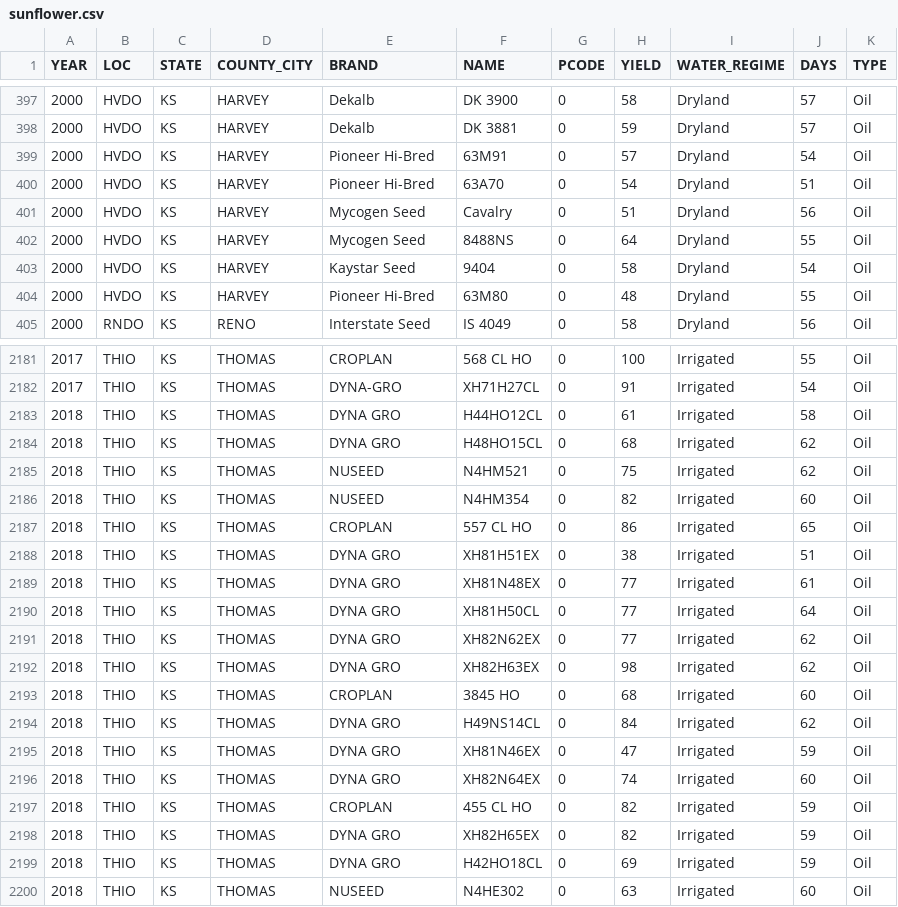
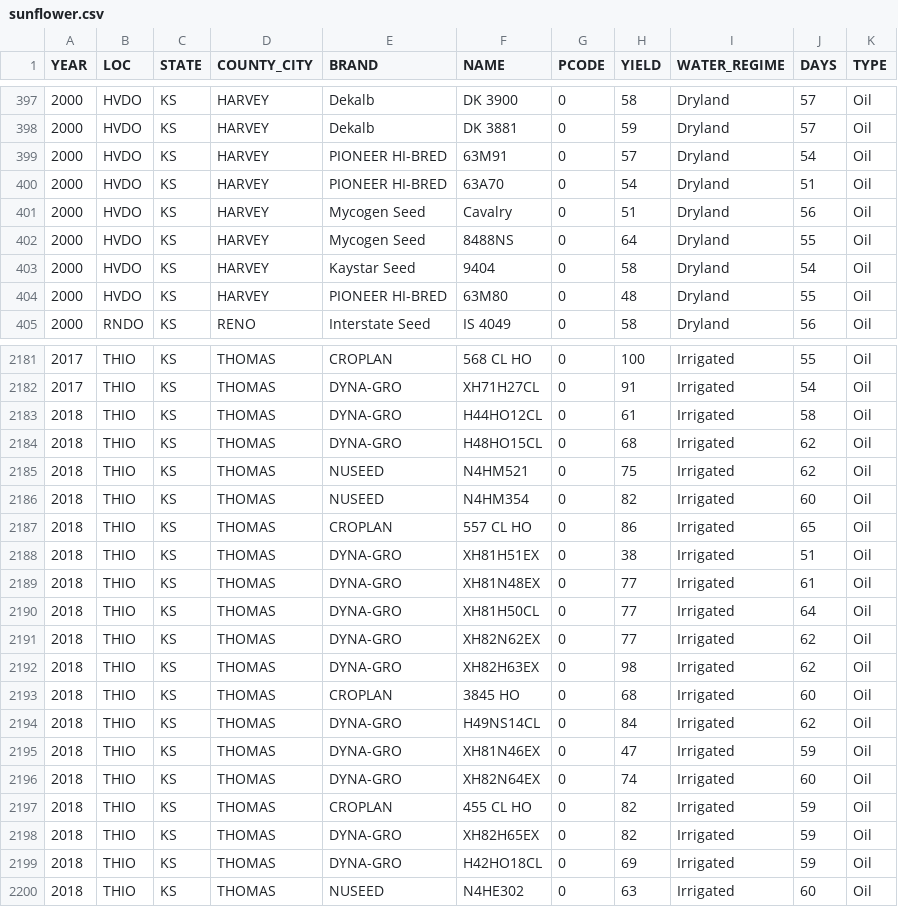
Before and after one commit to Ciampitti-Lab/AVYield, a CSV file: data/datasets/sunflower.csv, drawn as a sheet; only a part is shown, gaps mark what is left out; the diff covers the shown part only.

Commit message:
Fixed typos on BRAND

```diff
--- a/data/datasets/sunflower.csv
+++ b/data/datasets/sunflower.csv
@@ -398,4 +398,4 @@ YEAR,LOC,STATE,COUNTY_CITY,BRAND,NAME,PCODE,YIELD,WATER_REGIME,DAYS,TYPE
 2000,HVDO,KS,HARVEY,Dekalb,DK 3881,0,59,Dryland,57,Oil
-2000,HVDO,KS,HARVEY,Pioneer Hi-Bred ,63M91,0,57,Dryland,54,Oil
-2000,HVDO,KS,HARVEY,Pioneer Hi-Bred ,63A70,0,54,Dryland,51,Oil
+2000,HVDO,KS,HARVEY,PIONEER HI-BRED,63M91,0,57,Dryland,54,Oil
+2000,HVDO,KS,HARVEY,PIONEER HI-BRED,63A70,0,54,Dryland,51,Oil
 2000,HVDO,KS,HARVEY,Mycogen Seed,Cavalry,0,51,Dryland,56,Oil
@@ -403,3 +403,3 @@ YEAR,LOC,STATE,COUNTY_CITY,BRAND,NAME,PCODE,YIELD,WATER_REGIME,DAYS,TYPE
 2000,HVDO,KS,HARVEY,Kaystar Seed,9404,0,58,Dryland,54,Oil
-2000,HVDO,KS,HARVEY,Pioneer Hi-Bred ,63M80,0,48,Dryland,55,Oil
+2000,HVDO,KS,HARVEY,PIONEER HI-BRED,63M80,0,48,Dryland,55,Oil
 2000,RNDO,KS,RENO,Interstate Seed,IS 4049,0,58,Dryland,56,Oil
@@ -2182,4 +2182,4 @@ YEAR,LOC,STATE,COUNTY_CITY,BRAND,NAME,PCODE,YIELD,WATER_REGIME,DAYS,TYPE
 2017,THIO,KS,THOMAS,DYNA-GRO,XH71H27CL,0,91,Irrigated,54,Oil
-2018,THIO,KS,THOMAS,DYNA GRO,H44HO12CL,0,61,Irrigated,58,Oil
-2018,THIO,KS,THOMAS,DYNA GRO,H48HO15CL,0,68,Irrigated,62,Oil
+2018,THIO,KS,THOMAS,DYNA-GRO,H44HO12CL,0,61,Irrigated,58,Oil
+2018,THIO,KS,THOMAS,DYNA-GRO,H48HO15CL,0,68,Irrigated,62,Oil
 2018,THIO,KS,THOMAS,NUSEED,N4HM521,0,75,Irrigated,62,Oil
@@ -2187,14 +2187,14 @@ YEAR,LOC,STATE,COUNTY_CITY,BRAND,NAME,PCODE,YIELD,WATER_REGIME,DAYS,TYPE
 2018,THIO,KS,THOMAS,CROPLAN,557 CL HO,0,86,Irrigated,65,Oil
-2018,THIO,KS,THOMAS,DYNA GRO,XH81H51EX,0,38,Irrigated,51,Oil
-2018,THIO,KS,THOMAS,DYNA GRO,XH81N48EX,0,77,Irrigated,61,Oil
-2018,THIO,KS,THOMAS,DYNA GRO,XH81H50CL,0,77,Irrigated,64,Oil
-2018,THIO,KS,THOMAS,DYNA GRO,XH82N62EX,0,77,Irrigated,62,Oil
-2018,THIO,KS,THOMAS,DYNA GRO,XH82H63EX,0,98,Irrigated,62,Oil
+2018,THIO,KS,THOMAS,DYNA-GRO,XH81H51EX,0,38,Irrigated,51,Oil
+2018,THIO,KS,THOMAS,DYNA-GRO,XH81N48EX,0,77,Irrigated,61,Oil
+2018,THIO,KS,THOMAS,DYNA-GRO,XH81H50CL,0,77,Irrigated,64,Oil
+2018,THIO,KS,THOMAS,DYNA-GRO,XH82N62EX,0,77,Irrigated,62,Oil
+2018,THIO,KS,THOMAS,DYNA-GRO,XH82H63EX,0,98,Irrigated,62,Oil
 2018,THIO,KS,THOMAS,CROPLAN,3845 HO,0,68,Irrigated,60,Oil
-2018,THIO,KS,THOMAS,DYNA GRO,H49NS14CL,0,84,Irrigated,62,Oil
-2018,THIO,KS,THOMAS,DYNA GRO,XH81N46EX,0,47,Irrigated,59,Oil
-2018,THIO,KS,THOMAS,DYNA GRO,XH82N64EX,0,74,Irrigated,60,Oil
+2018,THIO,KS,THOMAS,DYNA-GRO,H49NS14CL,0,84,Irrigated,62,Oil
+2018,THIO,KS,THOMAS,DYNA-GRO,XH81N46EX,0,47,Irrigated,59,Oil
+2018,THIO,KS,THOMAS,DYNA-GRO,XH82N64EX,0,74,Irrigated,60,Oil
 2018,THIO,KS,THOMAS,CROPLAN,455 CL HO,0,82,Irrigated,59,Oil
-2018,THIO,KS,THOMAS,DYNA GRO,XH82H65EX,0,82,Irrigated,59,Oil
-2018,THIO,KS,THOMAS,DYNA GRO,H42HO18CL,0,69,Irrigated,59,Oil
+2018,THIO,KS,THOMAS,DYNA-GRO,XH82H65EX,0,82,Irrigated,59,Oil
+2018,THIO,KS,THOMAS,DYNA-GRO,H42HO18CL,0,69,Irrigated,59,Oil
 2018,THIO,KS,THOMAS,NUSEED,N4HE302,0,63,Irrigated,60,Oil
```
Also changed, not shown: 11 edited cells elsewhere in this file, data/datasets/soybean.csv, 2 other files.
